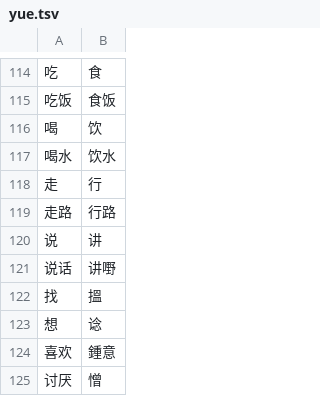
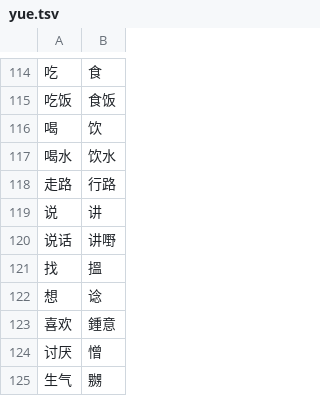
Before and after one commit to YaYII/ipinyin, a TSV file: data/yue.tsv, drawn as a sheet; only a part is shown, gaps mark what is left out; the shorter side is filled out with more unchanged rows; the diff covers the shown part only.

```diff
--- a/data/yue.tsv
+++ b/data/yue.tsv
@@ -117,3 +117,2 @@
 喝水	饮水
-走	行
 走路	行路
```
Also changed, not shown: 42 added rows elsewhere in this file, 2 other files.
